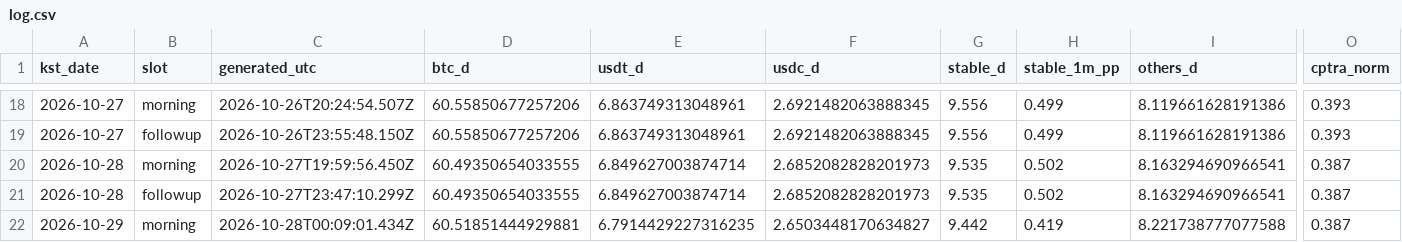
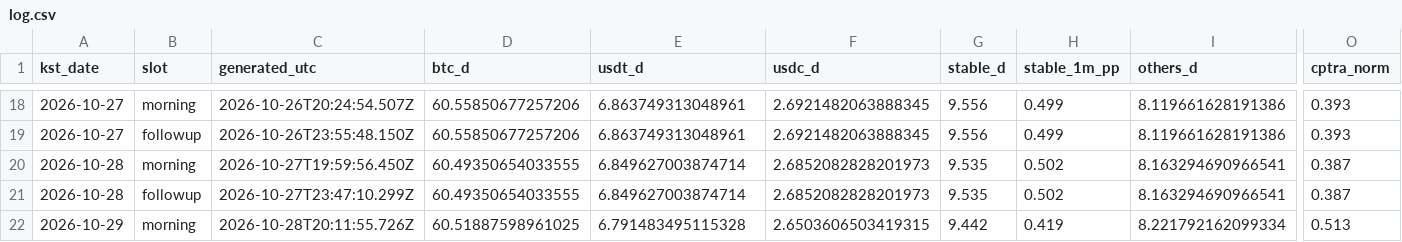
Before and after one commit to tlzkrh1029/daily-crypto-briefing, a CSV file: data/log.csv, drawn as a sheet; only a part is shown, gaps mark what is left out; the diff names each change by its address in the sheet, - before the commit and + after, or states it on an @@ line.

```diff
--- a/data/log.csv
+++ b/data/log.csv
-C22 (generated_utc): 2026-10-28T00:09:01.434Z
+C22 (generated_utc): 2026-10-28T20:11:55.726Z
-D22 (btc_d): 60.51851444929881
+D22 (btc_d): 60.51887598961025
-E22 (usdt_d): 6.7914429227316235
+E22 (usdt_d): 6.791483495115328
-F22 (usdc_d): 2.6503448170634827
+F22 (usdc_d): 2.6503606503419315
-I22 (others_d): 8.221738777077588
+I22 (others_d): 8.221792162099334
-O22 (cptra_norm): 0.387
+O22 (cptra_norm): 0.513
```
Also changed, not shown: 5 other files.
